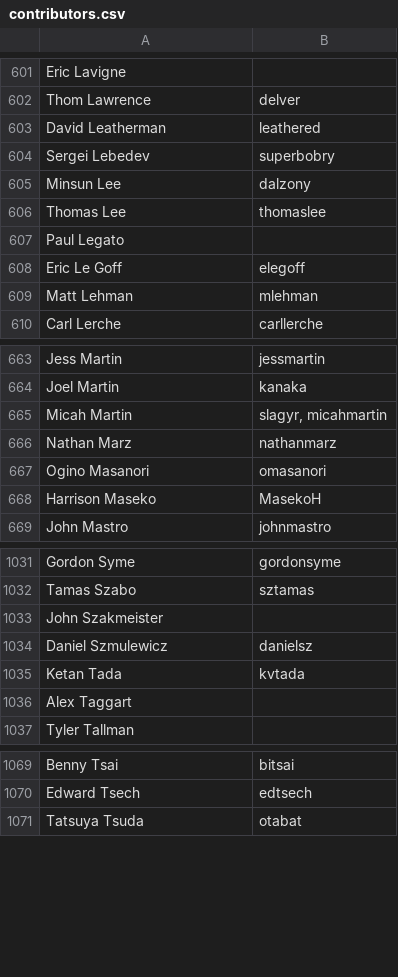
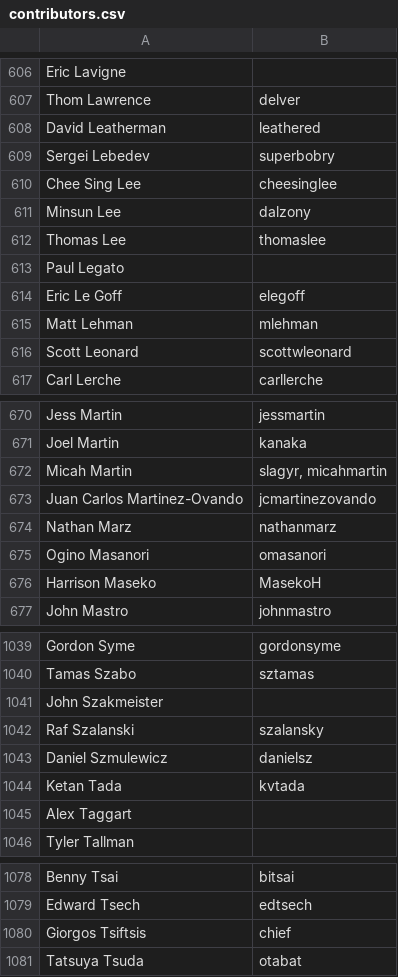
Before and after one commit to clojure/clojure-site, a CSV file: content/community/contributors.csv, drawn as a sheet; only a part is shown, gaps mark what is left out; the diff covers the shown part only; the diff names each change by its address in the sheet, - before the commit and + after, or states it on an @@ line.

```diff
--- a/content/community/contributors.csv
+++ b/content/community/contributors.csv
+row 610: Chee Sing Lee | cheesinglee
+row 616: Scott Leonard | scottwleonard
+row 673: Juan Carlos Martinez-Ovando | jcmartinezovando
+row 1042: Raf Szalanski | szalansky
+row 1080: Giorgos Tsiftsis | chief
```
Also changed, not shown: 7 added rows elsewhere in this file.
